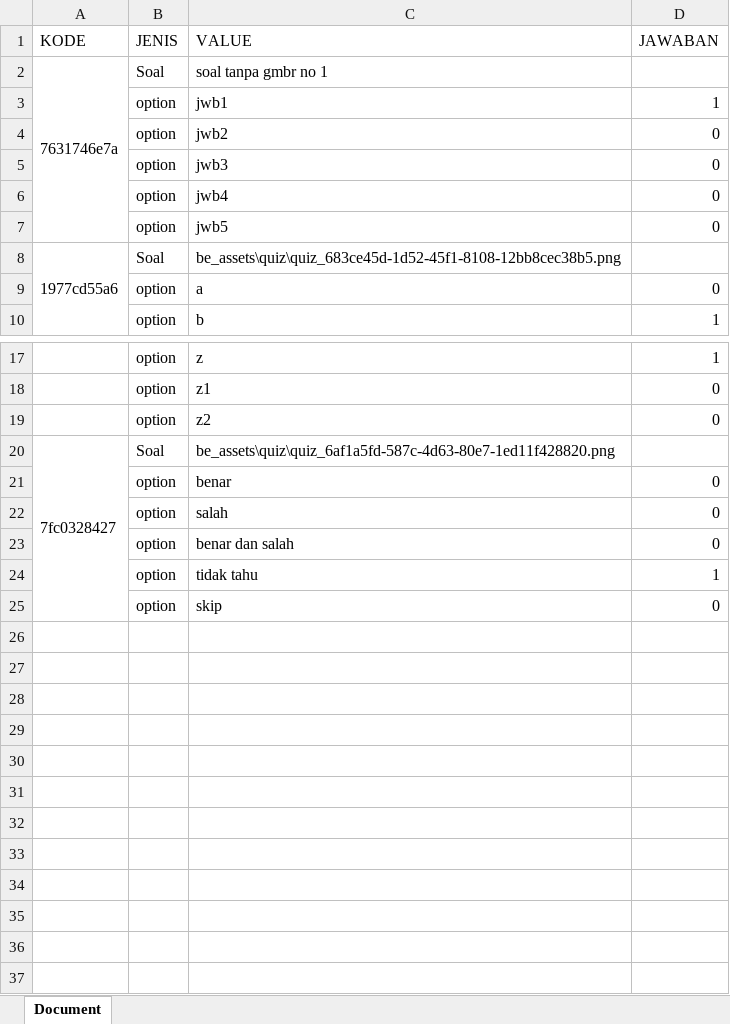
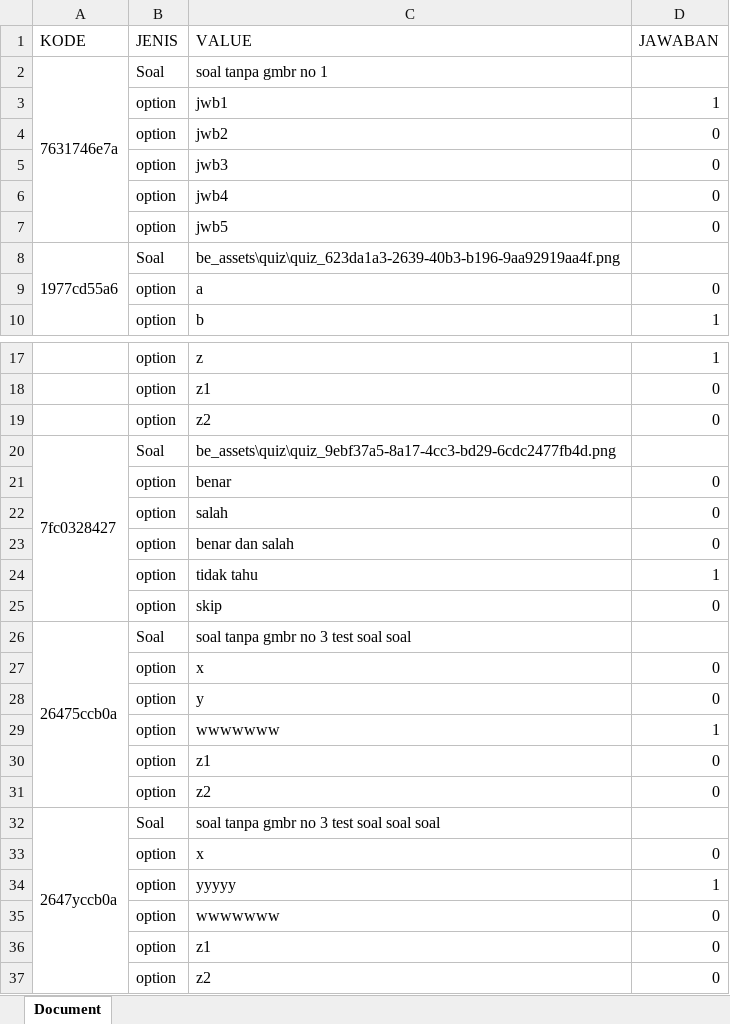
Before and after one commit to FebriTahta/school-backend-laravel, an Excel workbook: public/be_assets/quiz/tempImportQuiz.xlsx, sheet Document, drawn as a sheet; only a part is shown, gaps mark what is left out; values as stored, in another font and other column widths than the file's, no borders; charts and pictures not drawn; the diff names each change by its address in the sheet, - before the commit and + after, or states it on an @@ line.

```diff
--- a/public/be_assets/quiz/tempImportQuiz.xlsx (sheet Document)
+++ b/public/be_assets/quiz/tempImportQuiz.xlsx (sheet Document)
-C8 (VALUE): be_assets\quiz\quiz_683ce45d-1d52-45f1-8108-12bb8cec38b5.png
+C8 (VALUE): be_assets\quiz\quiz_623da1a3-2639-40b3-b196-9aa92919aa4f.png
-C20 (VALUE): be_assets\quiz\quiz_6af1a5fd-587c-4d63-80e7-1ed11f428820.png
+C20 (VALUE): be_assets\quiz\quiz_9ebf37a5-8a17-4cc3-bd29-6cdc2477fb4d.png
+row 26: 26475ccb0a | Soal | soal tanpa gmbr no 3 test soal soal
+row 27:  | option | x | 0
+row 28:  | option | y | 0
+row 29:  | option | wwwwwww | 1
+row 30:  | option | z1 | 0
+row 31:  | option | z2 | 0
+row 32: 2647yccb0a | Soal | soal tanpa gmbr no 3 test soal soal soal
+row 33:  | option | x | 0
+row 34:  | option | yyyyy | 1
+row 35:  | option | wwwwwww | 0
+row 36:  | option | z1 | 0
+row 37:  | option | z2 | 0
```
Also changed, not shown: 11 other files.
